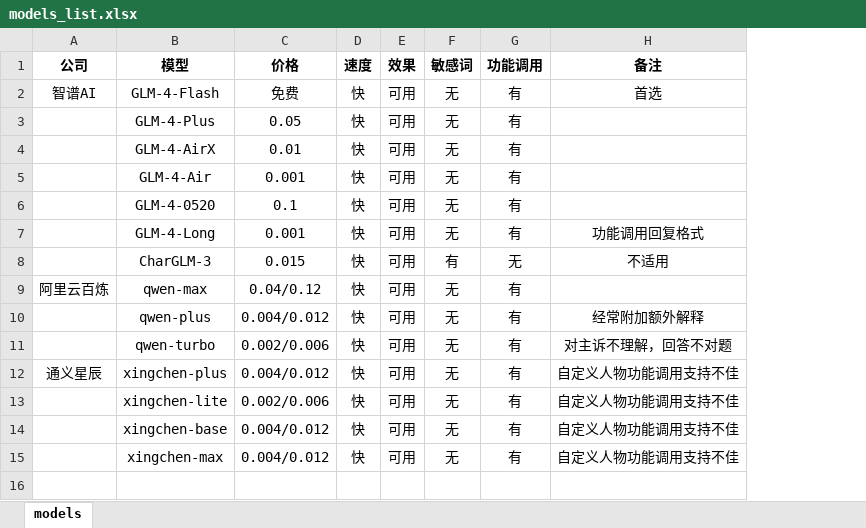
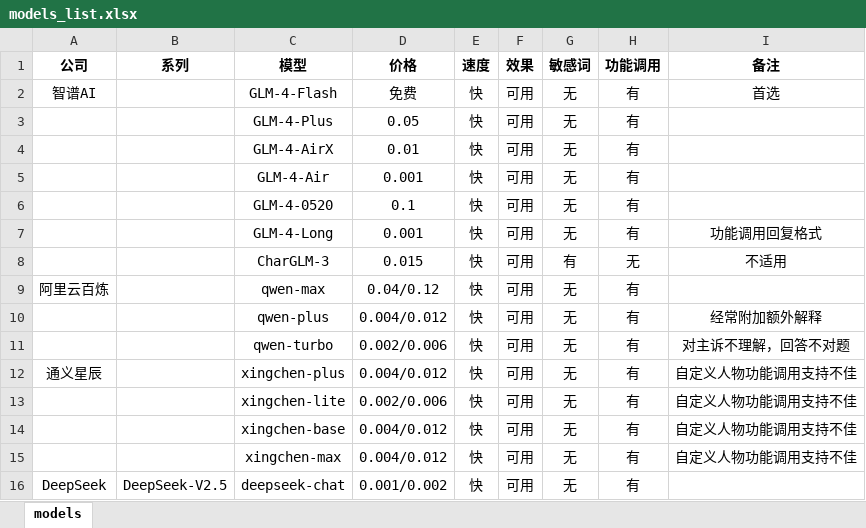
Before and after one commit to dearfad/clinic_streamlit, an Excel workbook: docs/models_list.xlsx, sheet models, drawn as a sheet; values as stored, in another font and other column widths than the file's, no borders; table styles not drawn; the diff names each change by its address in the sheet, - before the commit and + after, or states it on an @@ line.

```diff
--- a/docs/models_list.xlsx (sheet models)
+++ b/docs/models_list.xlsx (sheet models)
+column B (系列), empty
+row 16: DeepSeek | DeepSeek-V2.5 | deepseek-chat | 0.001/0.002 | 快 | 可用 | 无 | 有
```
Also changed, not shown: data/models.xlsx, 5 other files.
